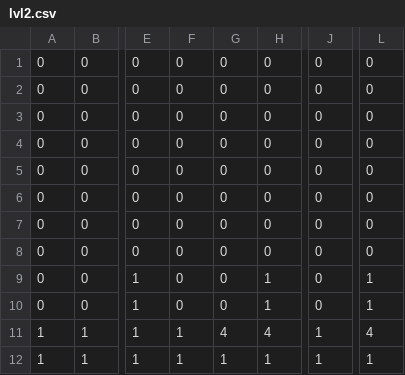
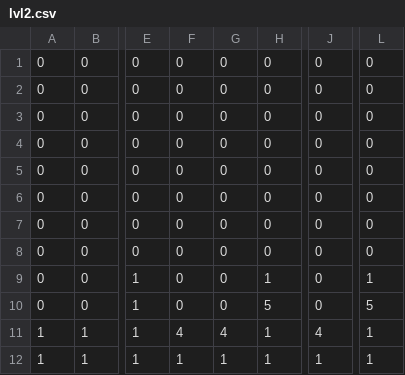
Before and after one commit to TemplarDon/MobileAsn1, a CSV file: app/src/main/res/raw/lvl2.csv, drawn as a sheet; only a part is shown, gaps mark what is left out; the diff names each change by its address in the sheet, - before the commit and + after, or states it on an @@ line.

```diff
--- a/app/src/main/res/raw/lvl2.csv
+++ b/app/src/main/res/raw/lvl2.csv
-H10: 1
+H10: 5
-L10: 1
+L10: 5
-F11: 1
+F11: 4
-H11: 4
+H11: 1
-J11: 1
+J11: 4
-L11: 4
+L11: 1
```
Also changed, not shown: app/src/main/res/raw/lvl1.csv, 13 other files.
